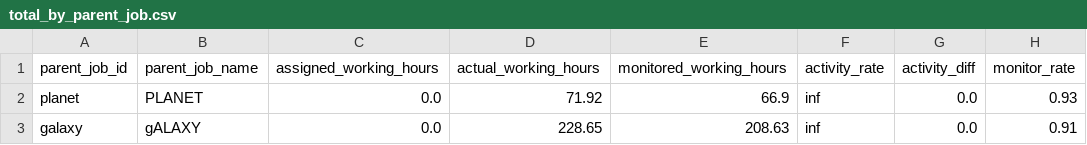
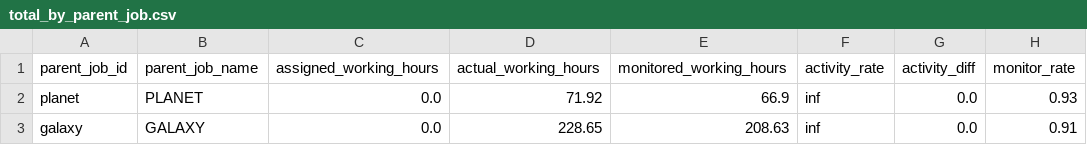
Before and after one commit to kurusugawa-computer/annowork-cli, a CSV file: docs/command_reference/annofab/reshape_working_hours/total_by_parent_job.csv, drawn as a sheet; only a part is shown; the diff names each change by its address in the sheet, - before the commit and + after, or states it on an @@ line.

```diff
--- a/docs/command_reference/annofab/reshape_working_hours/total_by_parent_job.csv
+++ b/docs/command_reference/annofab/reshape_working_hours/total_by_parent_job.csv
-B3 (parent_job_name): gALAXY
+B3 (parent_job_name): GALAXY
```
Also changed, not shown: 3 other files.
